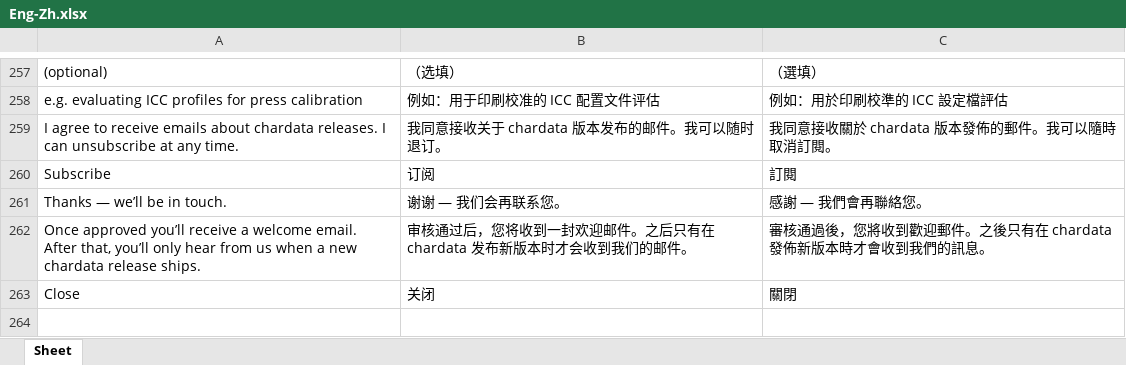
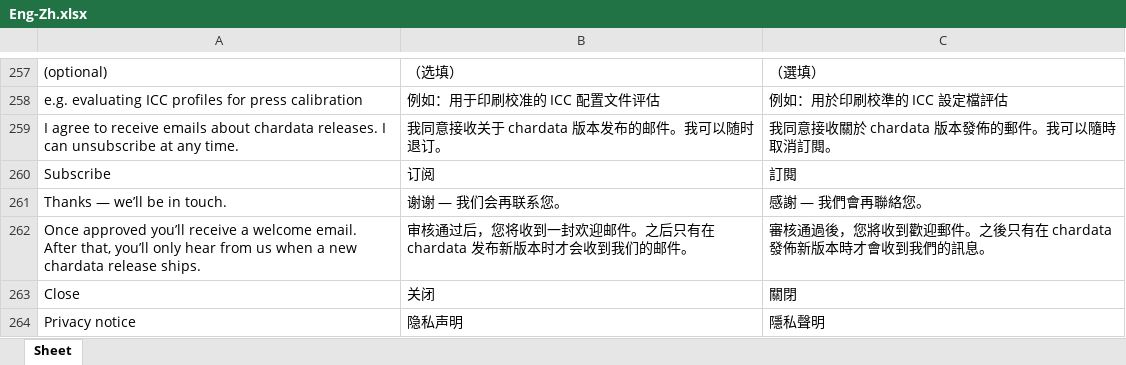
Before and after one commit to colourbill-ctrl/chardata, an Excel workbook: translations/Eng-Zh.xlsx, sheet Sheet, drawn as a sheet; only a part is shown, gaps mark what is left out; values as stored, in another font and other column widths than the file's, no borders; the diff names each change by its address in the sheet, - before the commit and + after, or states it on an @@ line.

```diff
--- a/translations/Eng-Zh.xlsx (sheet Sheet)
+++ b/translations/Eng-Zh.xlsx (sheet Sheet)
+row 264: Privacy notice | 隐私声明 | 隱私聲明
```
Also changed, not shown: translations/Eng-Fr.xlsx, translations/Eng-It.xlsx, 7 other files.
